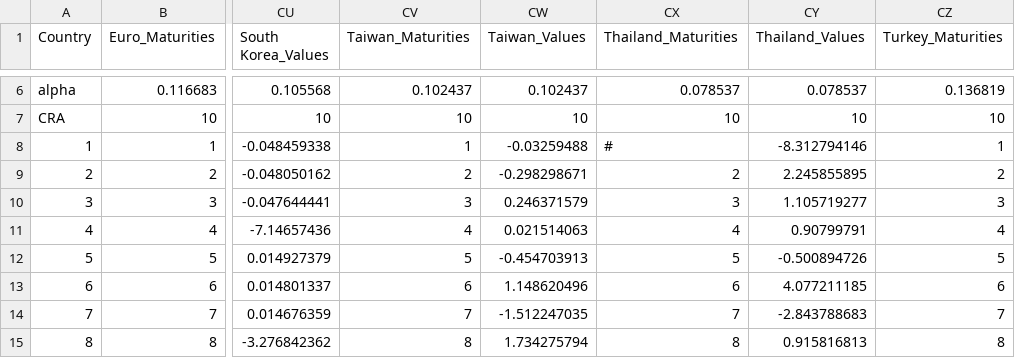
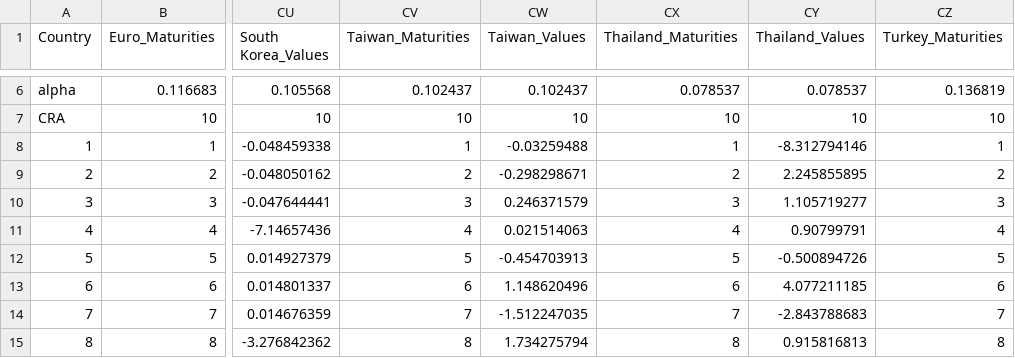
Before and after one commit to open-source-modelling/EIOPA_Monthly_rfr_check, a CSV file: 23_January/Param_VA.csv, drawn as a sheet; only a part is shown, gaps mark what is left out; the diff names each change by its address in the sheet, - before the commit and + after, or states it on an @@ line.

Commit message:
Add files via upload

```diff
--- a/23_January/Param_VA.csv
+++ b/23_January/Param_VA.csv
-CX8 (Thailand_Maturities): #
+CX8 (Thailand_Maturities): 1
```
